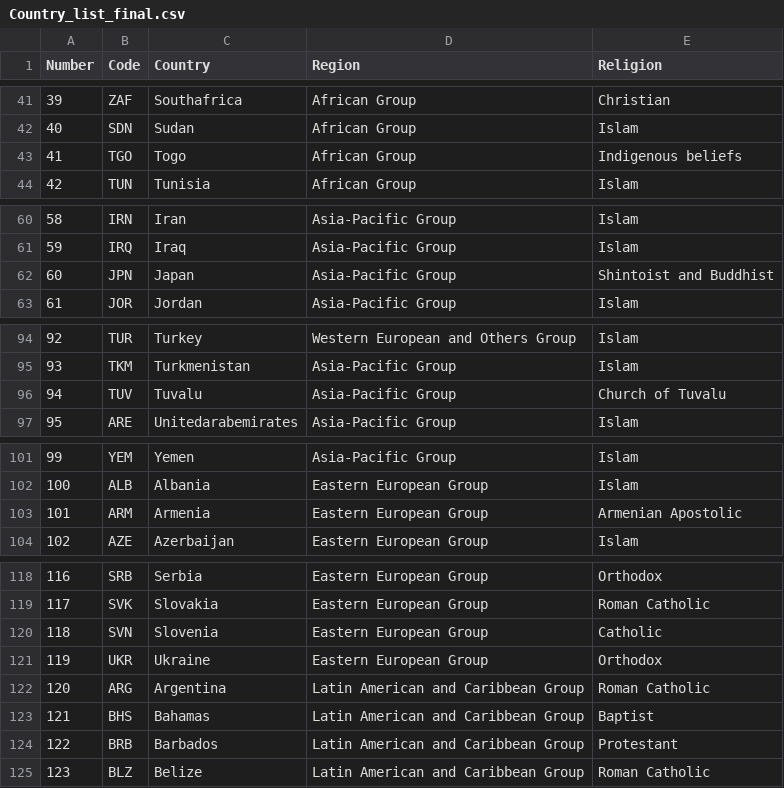
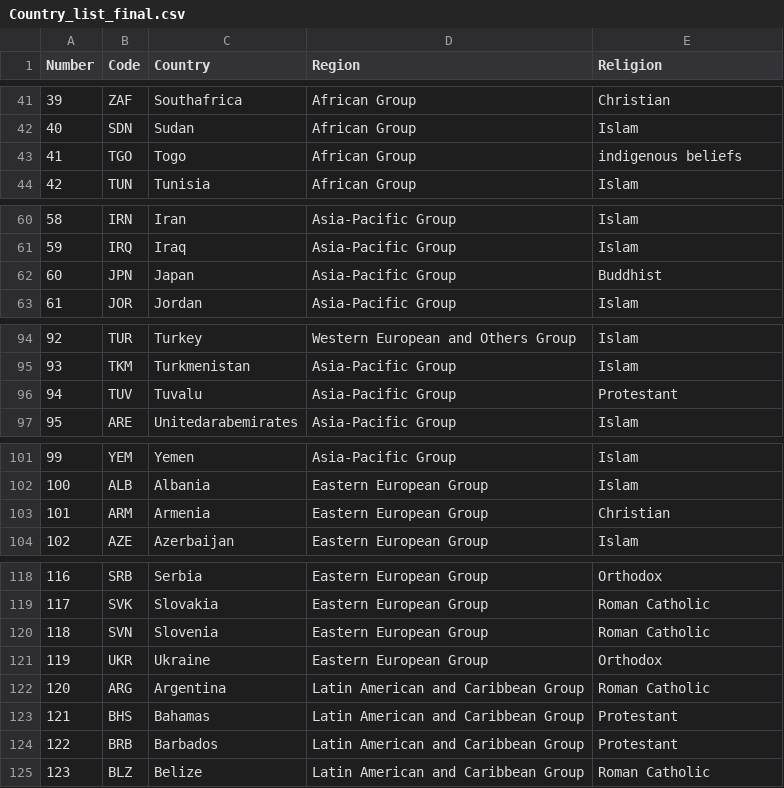
Before and after one commit to TomasTurner/Notorious_ADA_Projet_2019, a CSV file: dataprocessed/Country_list_final.csv, drawn as a sheet; only a part is shown, gaps mark what is left out; the diff covers the shown part only.

Commit message:
Cleaned religion names + added policy comparison by region and religion

```diff
--- a/dataprocessed/Country_list_final.csv
+++ b/dataprocessed/Country_list_final.csv
@@ -42,3 +42,3 @@ Number,Code,Country,Region,Religion
 40,SDN,Sudan,African Group,Islam
-41,TGO,Togo,African Group,Indigenous beliefs
+41,TGO,Togo,African Group,indigenous beliefs
 42,TUN,Tunisia,African Group,Islam
@@ -61,3 +61,3 @@ Number,Code,Country,Region,Religion
 59,IRQ,Iraq,Asia-Pacific Group,Islam
-60,JPN,Japan,Asia-Pacific Group,Shintoist and Buddhist
+60,JPN,Japan,Asia-Pacific Group,Buddhist
 61,JOR,Jordan,Asia-Pacific Group,Islam
@@ -95,3 +95,3 @@ Number,Code,Country,Region,Religion
 93,TKM,Turkmenistan,Asia-Pacific Group,Islam
-94,TUV,Tuvalu,Asia-Pacific Group,Church of Tuvalu
+94,TUV,Tuvalu,Asia-Pacific Group,Protestant
 95,ARE,Unitedarabemirates,Asia-Pacific Group,Islam
@@ -102,3 +102,3 @@ Number,Code,Country,Region,Religion
 100,ALB,Albania,Eastern European Group,Islam
-101,ARM,Armenia,Eastern European Group,Armenian Apostolic
+101,ARM,Armenia,Eastern European Group,Christian
 102,AZE,Azerbaijan,Eastern European Group,Islam
@@ -119,6 +119,6 @@ Number,Code,Country,Region,Religion
 117,SVK,Slovakia,Eastern European Group,Roman Catholic
-118,SVN,Slovenia,Eastern European Group,Catholic
+118,SVN,Slovenia,Eastern European Group,Roman Catholic
 119,UKR,Ukraine,Eastern European Group,Orthodox
 120,ARG,Argentina,Latin American and Caribbean Group,Roman Catholic
-121,BHS,Bahamas,Latin American and Caribbean Group,Baptist
+121,BHS,Bahamas,Latin American and Caribbean Group,Protestant
 122,BRB,Barbados,Latin American and Caribbean Group,Protestant
```
Also changed, not shown: 11 edited cells elsewhere in this file, 2 other files.
